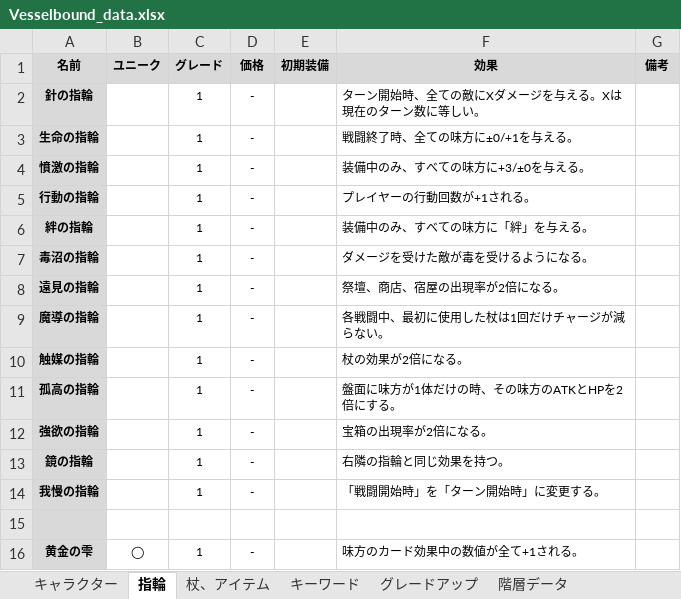
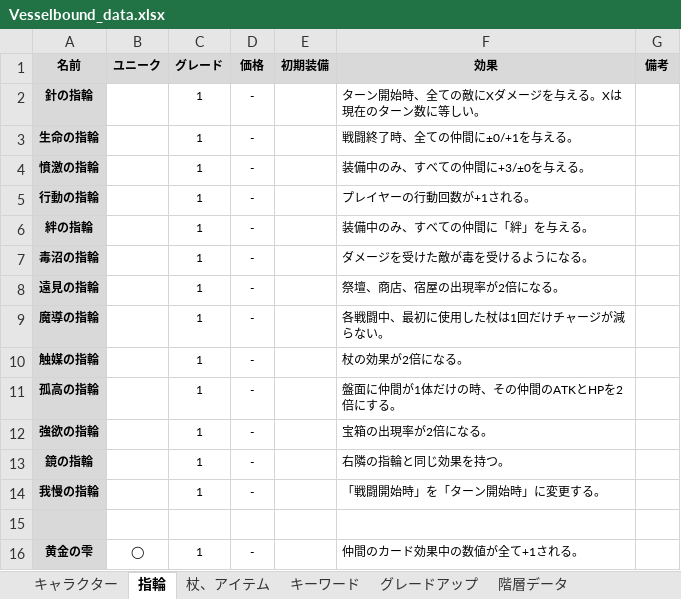
Before and after one commit to Yuki-fa/Vesselbound, an Excel workbook: js/Vesselbound_data.xlsx, sheet 指輪, drawn as a sheet; values as stored, in another font and other column widths than the file's, no borders; charts and pictures not drawn; the diff names each change by its address in the sheet, - before the commit and + after, or states it on an @@ line.

```diff
--- a/js/Vesselbound_data.xlsx (sheet 指輪)
+++ b/js/Vesselbound_data.xlsx (sheet 指輪)
-F3 (効果): 戦闘終了時、全ての味方に±0/+1を与える。
+F3 (効果): 戦闘終了時、全ての仲間に±0/+1を与える。
-F4 (効果): 装備中のみ、すべての味方に+3/±0を与える。
+F4 (効果): 装備中のみ、すべての仲間に+3/±0を与える。
-F6 (効果): 装備中のみ、すべての味方に「絆」を与える。
+F6 (効果): 装備中のみ、すべての仲間に「絆」を与える。
-F11 (効果): 盤面に味方が1体だけの時、その味方のATKとHPを2倍にする。
+F11 (効果): 盤面に仲間が1体だけの時、その仲間のATKとHPを2倍にする。
-F16 (効果): 味方のカード効果中の数値が全て+1される。
+F16 (効果): 仲間のカード効果中の数値が全て+1される。
```
Also changed, not shown: sheet キャラクター, sheet キーワード, sheet 杖、アイテム, sheet 階層データ, 7 other files.
